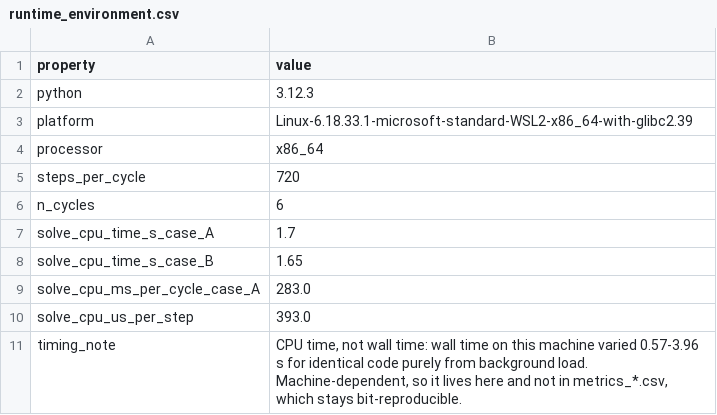
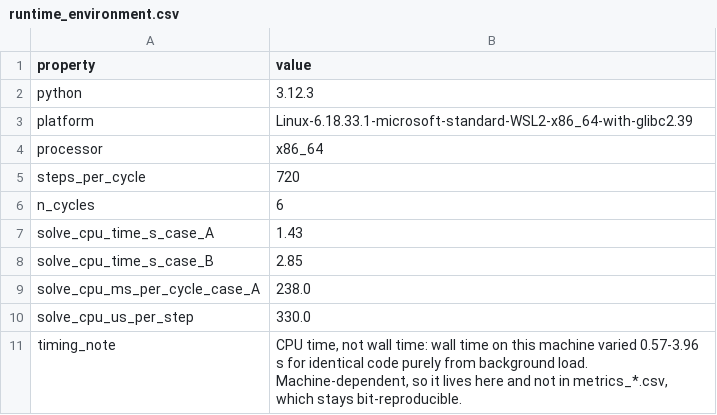
Before and after one commit to samuelakosaonyejekwe/aero-dynamic-stall-sam, a CSV file: 05_solution/runtime_environment.csv, drawn as a sheet.

```diff
--- a/05_solution/runtime_environment.csv
+++ b/05_solution/runtime_environment.csv
@@ -6,6 +6,6 @@ steps_per_cycle,720
 n_cycles,6
-solve_cpu_time_s_case_A,1.7
-solve_cpu_time_s_case_B,1.65
-solve_cpu_ms_per_cycle_case_A,283.0
-solve_cpu_us_per_step,393.0
+solve_cpu_time_s_case_A,1.43
+solve_cpu_time_s_case_B,2.85
+solve_cpu_ms_per_cycle_case_A,238.0
+solve_cpu_us_per_step,330.0
 timing_note,"CPU time, not wall time: wall time on this machine varied 0.57-3.96 s for identical code purely from background load. Machine-dependent, so it lives here and not in metrics_*.csv, which stays bit-reproducible."
```
Also changed, not shown: 02_mesh/mesh_radial_spacing.csv, 2 other files.
